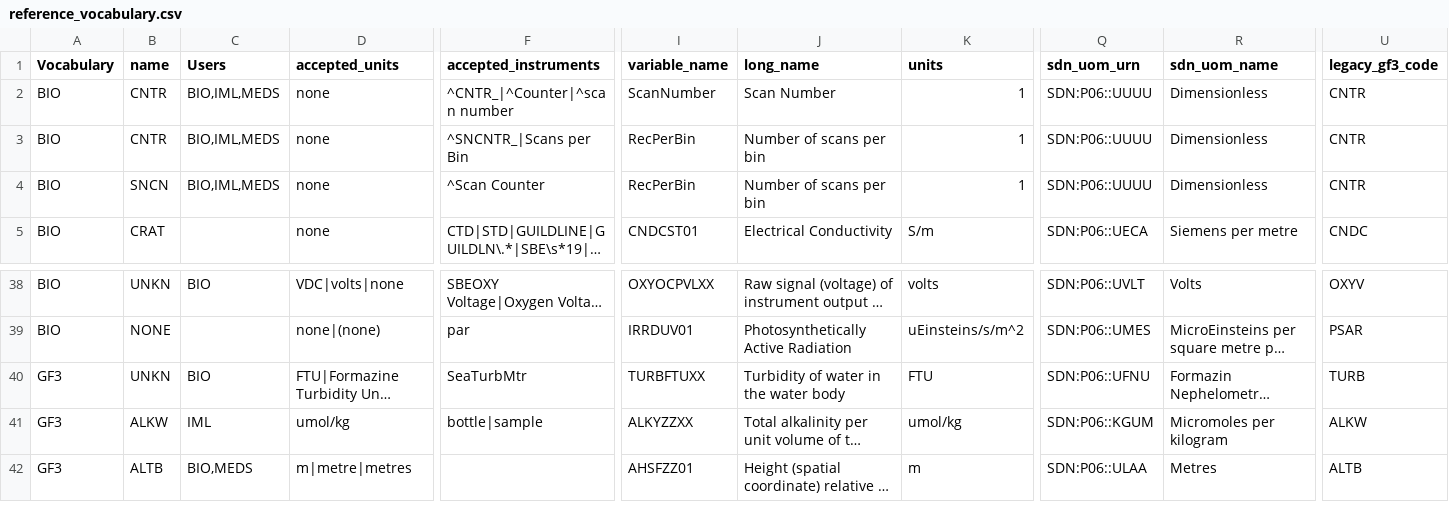
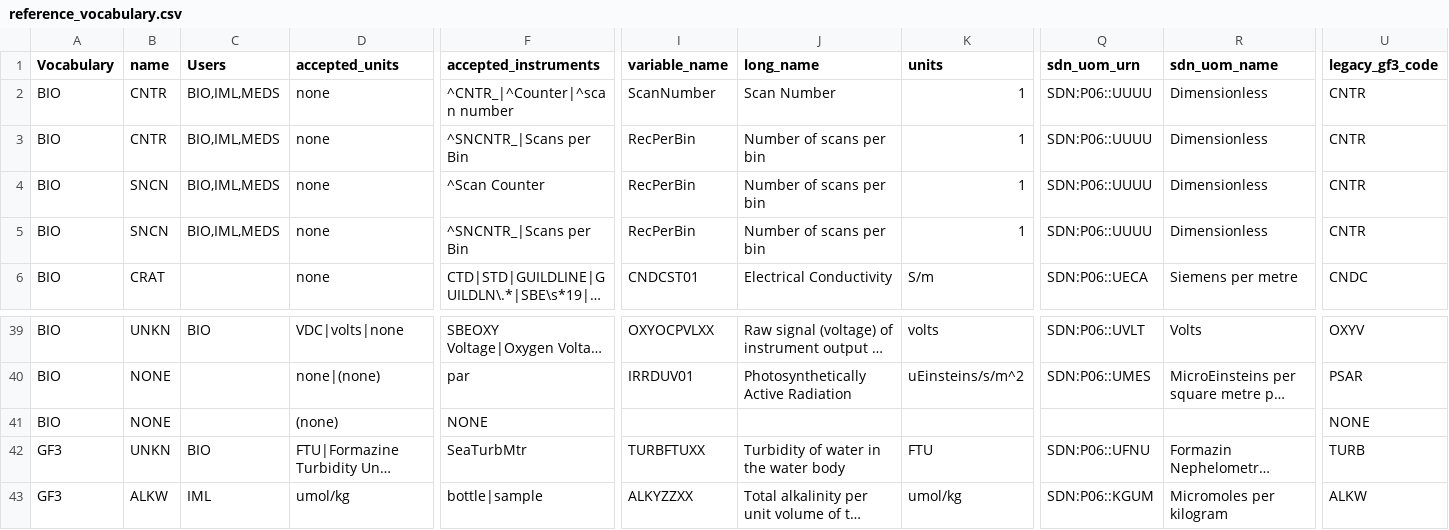
Before and after one commit to cioos-siooc/cioos-siooc_data_transform, a CSV file: projects/odf_transform/reference_vocabulary.csv, drawn as a sheet; only a part is shown, gaps mark what is left out; the shorter side is filled out with more unchanged rows; long unchanged cells end in …; rows hold the shown columns only; the diff names each change by its address in the sheet, - before the commit and + after, or states it on an @@ line.

Commit message:
Add new terms to vocabulary SNCN Scan count and None

```diff
--- a/projects/odf_transform/reference_vocabulary.csv
+++ b/projects/odf_transform/reference_vocabulary.csv
+row 5: BIO | SNCN | BIO,IML,MEDS | none | ^SNCNTR_|Scans per Bin | RecPerBin | Number of scans per bin | 1 | SDN:P06::UUUU | Dimensionless | CNTR
+row 41: BIO | NONE |  | (none) | NONE |  |  |  |  |  | NONE
```
